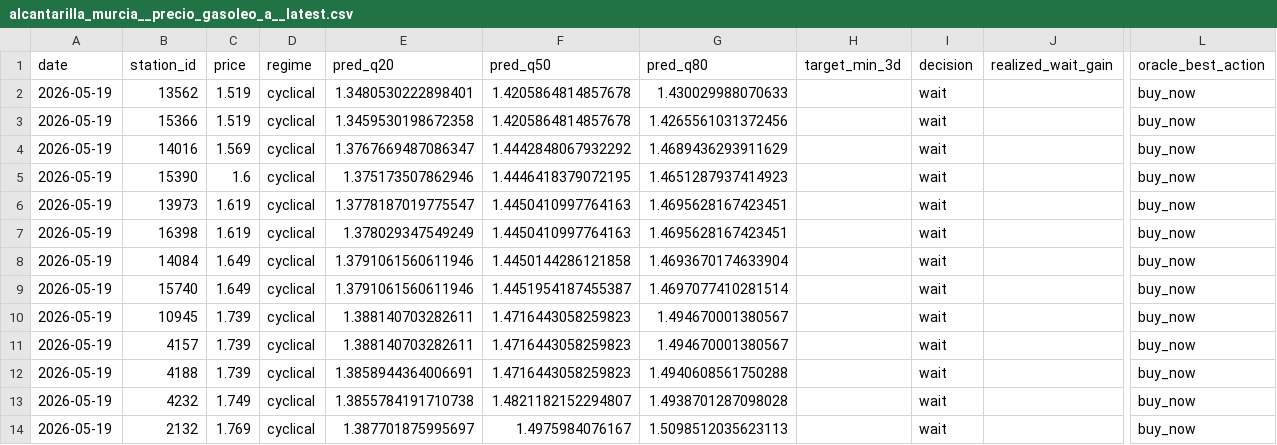
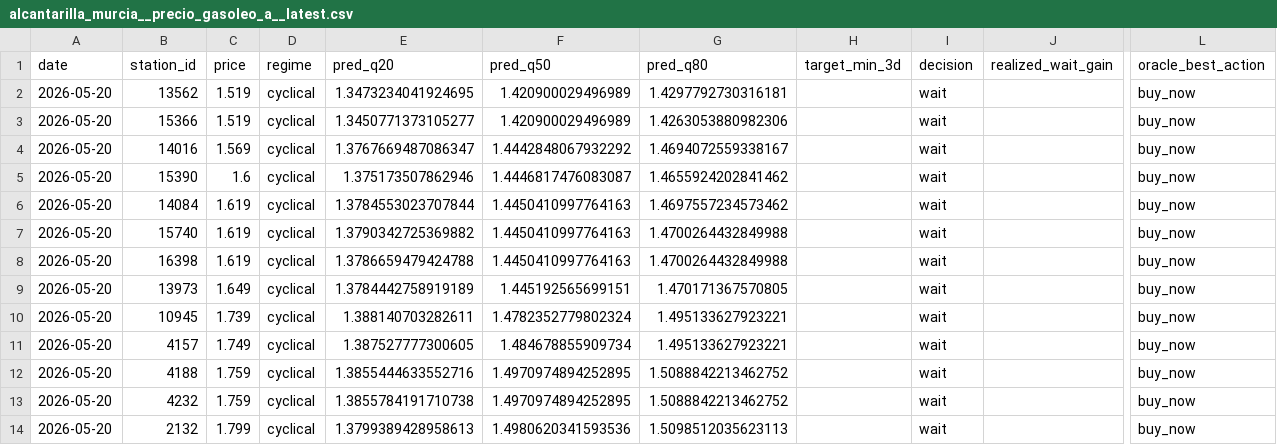
Before and after one commit to juanluserra/fuel-recommender-murcia, a CSV file: data/latest/alcantarilla_murcia__precio_gasoleo_a__latest.csv, drawn as a sheet; only a part is shown, gaps mark what is left out; removed rows and columns are numbered as before the commit, all else as after; rows hold the shown columns only; the diff names each change by its address in the sheet, - before the commit and + after, or states it on an @@ line.

```diff
--- a/data/latest/alcantarilla_murcia__precio_gasoleo_a__latest.csv
+++ b/data/latest/alcantarilla_murcia__precio_gasoleo_a__latest.csv
-A2:A5 (date): 2026-05-19
+A2:A5 (date): 2026-05-20
-E2 (pred_q20): 1.3480530222898401
+E2 (pred_q20): 1.3473234041924695
-F2:F3 (pred_q50): 1.4205864814857678
+F2:F3 (pred_q50): 1.420900029496989
-G2 (pred_q80): 1.430029988070633
+G2 (pred_q80): 1.4297792730316181
-E3 (pred_q20): 1.3459530198672358
+E3 (pred_q20): 1.3450771373105277
-G3 (pred_q80): 1.4265561031372456
+G3 (pred_q80): 1.4263053880982306
-G4 (pred_q80): 1.4689436293911629
+G4 (pred_q80): 1.4694072559338167
-F5 (pred_q50): 1.4446418379072195
+F5 (pred_q50): 1.4446817476083087
-G5 (pred_q80): 1.4651287937414923
+G5 (pred_q80): 1.4655924202841462
-row 6: 2026-05-19 | 13973 | 1.619 | cyclical | 1.3778187019775547 | 1.4450410997764163 | 1.4695628167423451 |  | wait |  | buy_now
-row 7: 2026-05-19 | 16398 | 1.619 | cyclical | 1.378029347549249 | 1.4450410997764163 | 1.4695628167423451 |  | wait |  | buy_now
-A6:A7 (date): 2026-05-19
+A6:A7 (date): 2026-05-20
-C6:C7 (price): 1.649
+C6:C7 (price): 1.619
-E6 (pred_q20): 1.3791061560611946
+E6 (pred_q20): 1.3784553023707844
-F6 (pred_q50): 1.4450144286121858
+F6 (pred_q50): 1.4450410997764163
-G6 (pred_q80): 1.4693670174633904
+G6 (pred_q80): 1.4697557234573462
-E7 (pred_q20): 1.3791061560611946
+E7 (pred_q20): 1.3790342725369882
-F7 (pred_q50): 1.4451954187455387
+F7 (pred_q50): 1.4450410997764163
-G7 (pred_q80): 1.4697077410281514
+G7 (pred_q80): 1.4700264432849988
+row 8: 2026-05-20 | 16398 | 1.619 | cyclical | 1.3786659479424788 | 1.4450410997764163 | 1.4700264432849988 |  | wait |  | buy_now
+row 9: 2026-05-20 | 13973 | 1.649 | cyclical | 1.3784442758919189 | 1.445192565699151 | 1.470171367570805 |  | wait |  | buy_now
-A10:A14 (date): 2026-05-19
+A10:A14 (date): 2026-05-20
-F10 (pred_q50): 1.4716443058259823
+F10 (pred_q50): 1.4782352779802324
-G10:G11 (pred_q80): 1.494670001380567
+G10:G11 (pred_q80): 1.495133627923221
-C11 (price): 1.739
+C11 (price): 1.749
-E11 (pred_q20): 1.388140703282611
+E11 (pred_q20): 1.387527777300605
-F11 (pred_q50): 1.4716443058259823
+F11 (pred_q50): 1.484678855909734
-C12 (price): 1.739
+C12 (price): 1.759
-E12 (pred_q20): 1.3858944364006691
+E12 (pred_q20): 1.3855444633552716
-F12 (pred_q50): 1.4716443058259823
+F12 (pred_q50): 1.4970974894252895
-G12 (pred_q80): 1.4940608561750288
+G12 (pred_q80): 1.5088842213462752
-C13 (price): 1.749
+C13 (price): 1.759
-F13 (pred_q50): 1.4821182152294807
+F13 (pred_q50): 1.4970974894252895
-G13 (pred_q80): 1.4938701287098028
+G13 (pred_q80): 1.5088842213462752
-C14 (price): 1.769
+C14 (price): 1.799
-E14 (pred_q20): 1.387701875995697
+E14 (pred_q20): 1.3799389428958613
-F14 (pred_q50): 1.4975984076167
+F14 (pred_q50): 1.4980620341593536
```
Also changed, not shown: data/history/alcantarilla_murcia/fetch_log.csv, data/history/alcantarilla_murcia/stations.csv, 4 other files.
